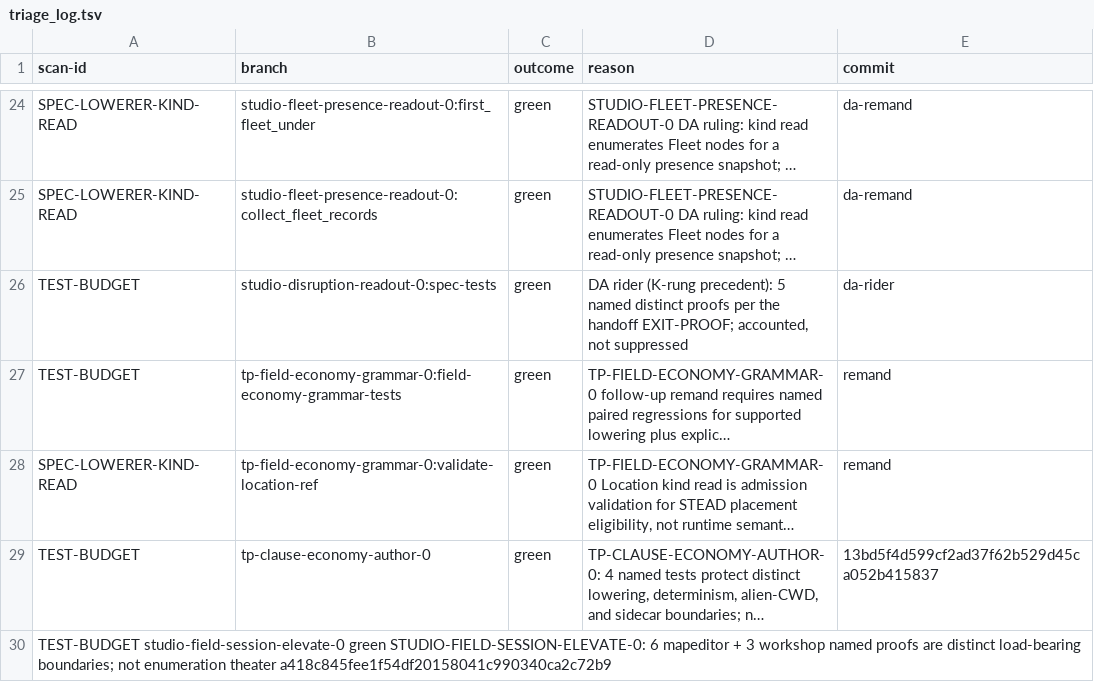
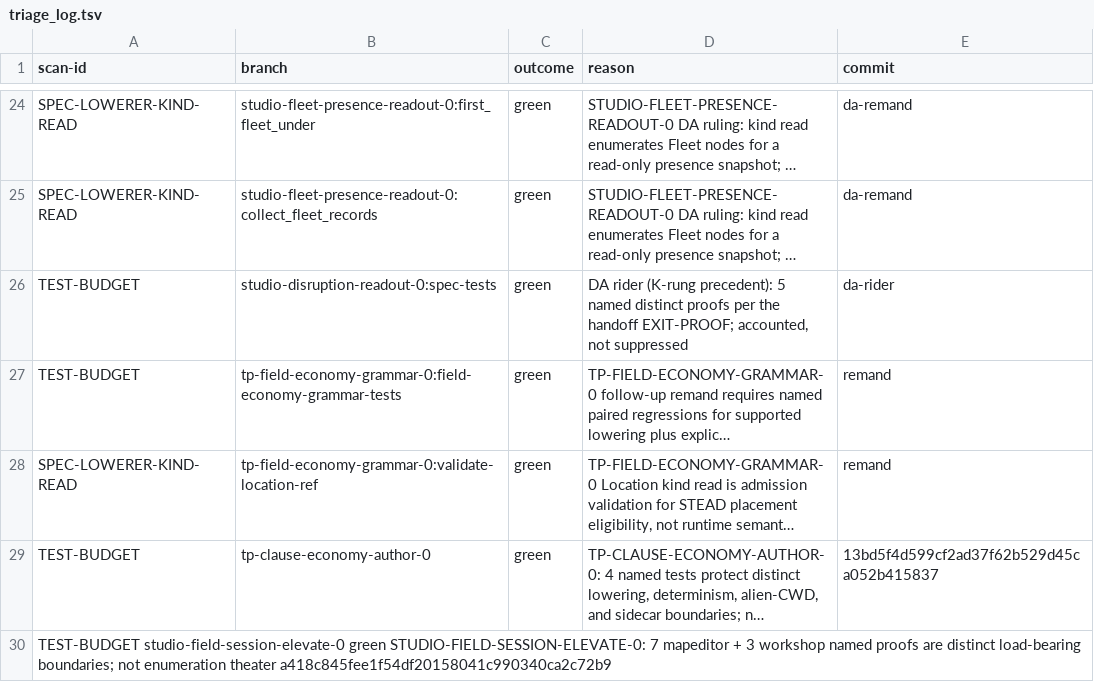
Before and after one commit to khorum08/SimThing, a TSV file: scripts/ci/triage_log.tsv, drawn as a sheet; only a part is shown, gaps mark what is left out; long unchanged cells end in …; the diff names each change by its address in the sheet, - before the commit and + after, or states it on an @@ line.

Commit message:
docs(studio): restore 12.9 need EXIT blocked posture + triage 7+3
Remand adjudication residue: results BLOCKED (need-profile install seam),
handoff EXIT restores production/need with need half marked blocked, triage
TEST-BUDGET text 7 mapeditor + 3 workshop. Preserve Remand-4 sampler code.

```diff
--- a/scripts/ci/triage_log.tsv
+++ b/scripts/ci/triage_log.tsv
-A30 (scan-id): …green STUDIO-FIELD-SESSION-ELEVATE-0: 6 mapeditor +…
+A30 (scan-id): …green STUDIO-FIELD-SESSION-ELEVATE-0: 7 mapeditor +…
```
Also changed, not shown: 2 other files.
